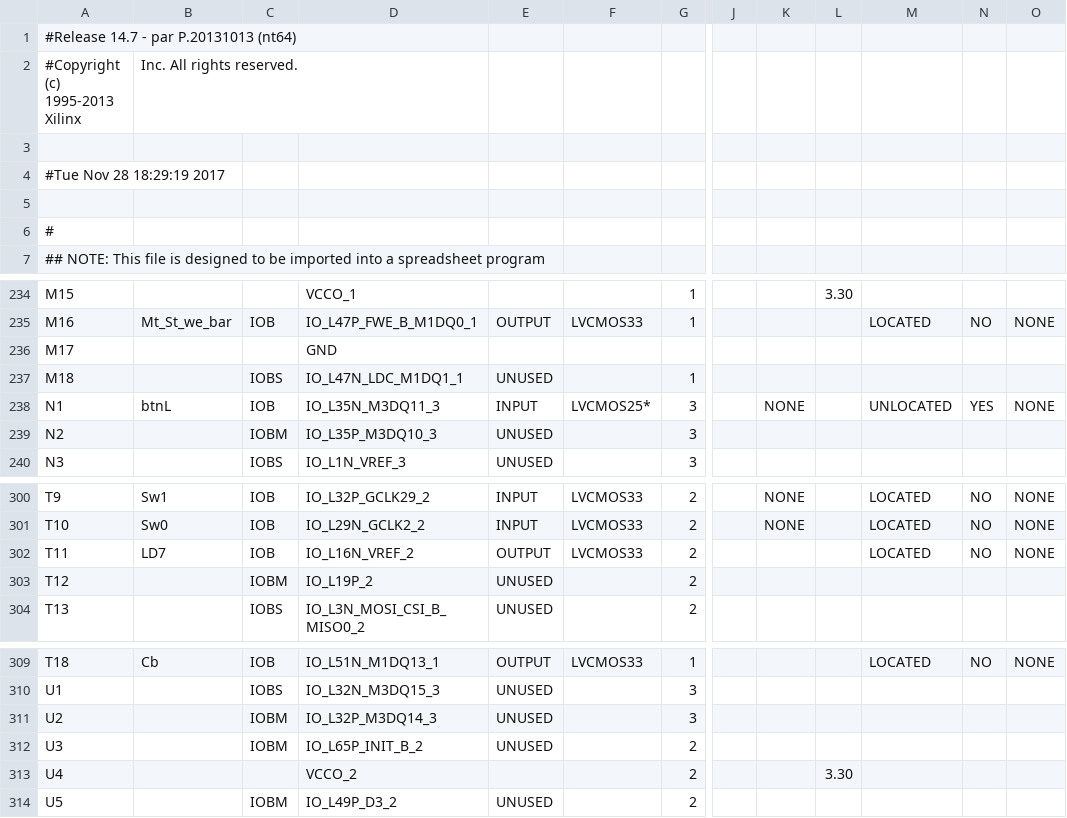
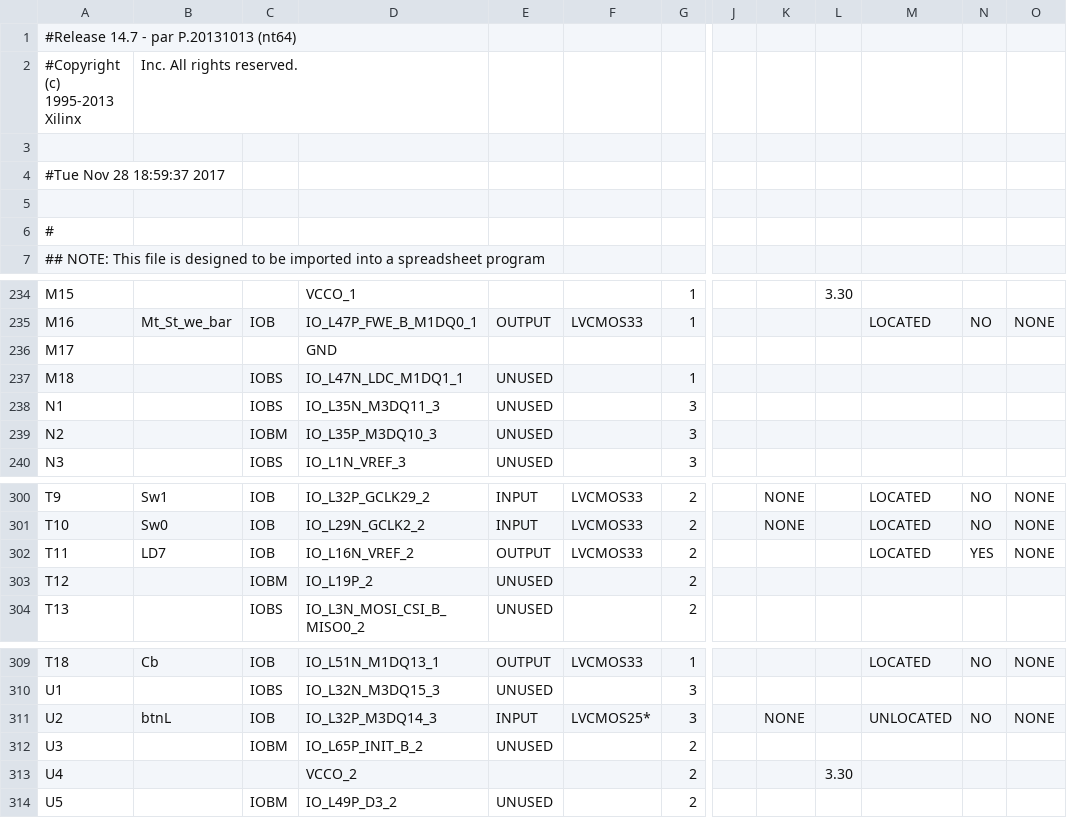
Before and after one commit to NikhilSinha0/Conways-Game-of-Life-Verilog, a CSV file: Conway_Game_of_Life/ConwayVGA_pad.csv, drawn as a sheet; only a part is shown, gaps mark what is left out; the diff names each change by its address in the sheet, - before the commit and + after, or states it on an @@ line.

```diff
--- a/Conway_Game_of_Life/ConwayVGA_pad.csv
+++ b/Conway_Game_of_Life/ConwayVGA_pad.csv
-A4: #Tue Nov 28 18:29:19 2017
+A4: #Tue Nov 28 18:59:37 2017
-B238: btnL
+B238: (empty)
-C238: IOB
+C238: IOBS
-E238: INPUT
+E238: UNUSED
-F238: LVCMOS25*
+F238: (empty)
-K238: NONE
+K238: (empty)
-M238: UNLOCATED
+M238: (empty)
-N238: YES
+N238: (empty)
-O238: NONE
+O238: (empty)
-N302: NO
+N302: YES
-B311: (empty)
+B311: btnL
-C311: IOBM
+C311: IOB
-E311: UNUSED
+E311: INPUT
-F311: (empty)
+F311: LVCMOS25*
-K311: (empty)
+K311: NONE
-M311: (empty)
+M311: UNLOCATED
-N311: (empty)
+N311: NO
-O311: (empty)
+O311: NONE
```
Also changed, not shown: 43 other files.
